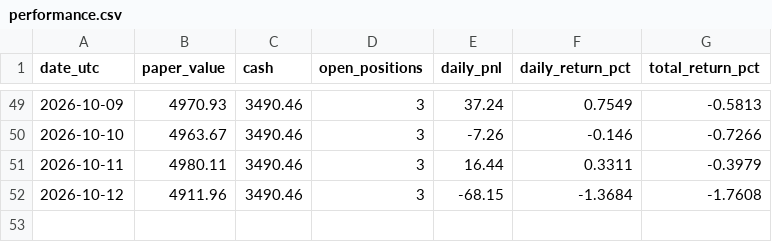
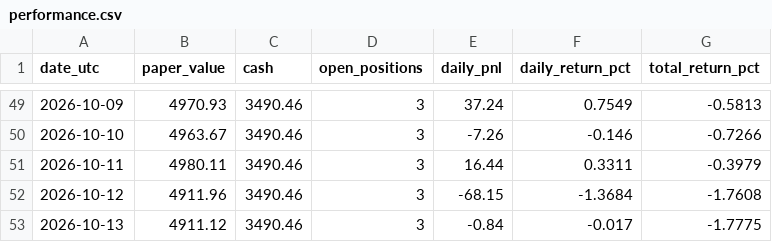
Before and after one commit to iikaitlynii/trading-bot, a CSV file: crypto_paper/performance.csv, drawn as a sheet; only a part is shown, gaps mark what is left out.

```diff
--- a/crypto_paper/performance.csv
+++ b/crypto_paper/performance.csv
@@ -52 +52,2 @@ date_utc,paper_value,cash,open_positions,daily_pnl,daily_return_pct,total_return
 2026-10-12,4911.96,3490.46,3,-68.15,-1.3684,-1.7608
+2026-10-13,4911.12,3490.46,3,-0.84,-0.017,-1.7775
```
Also changed, not shown: crypto_paper/latest_signals.csv, 1 other file.
